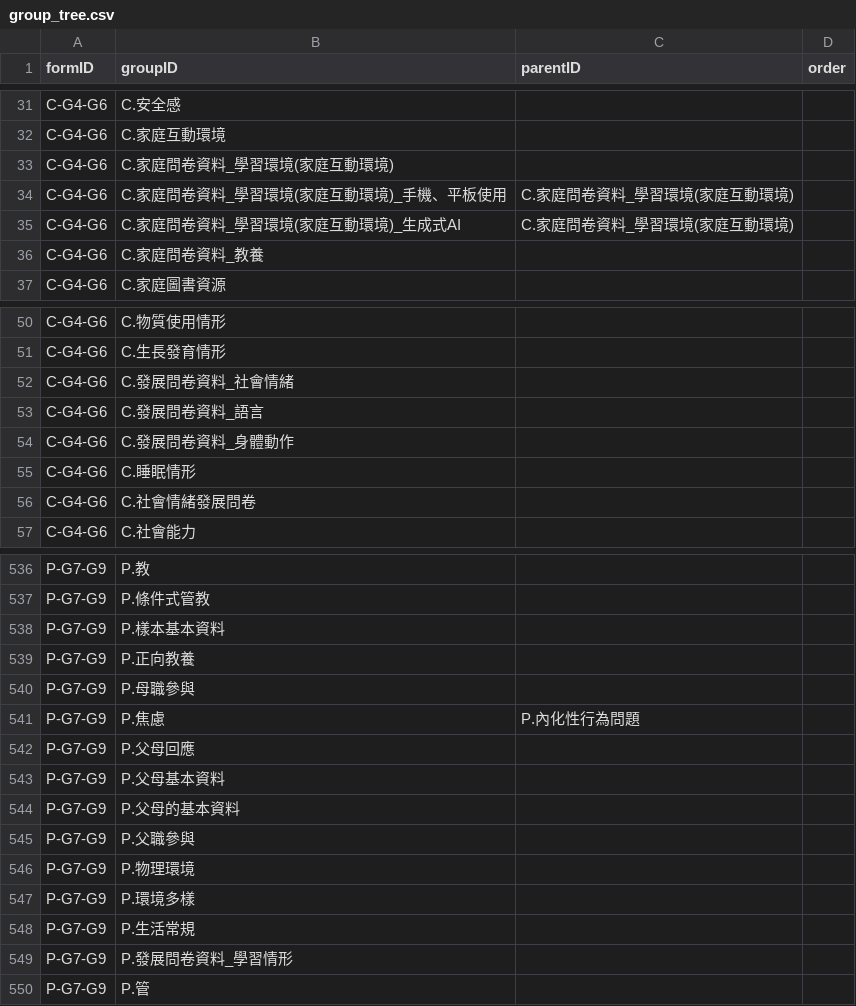
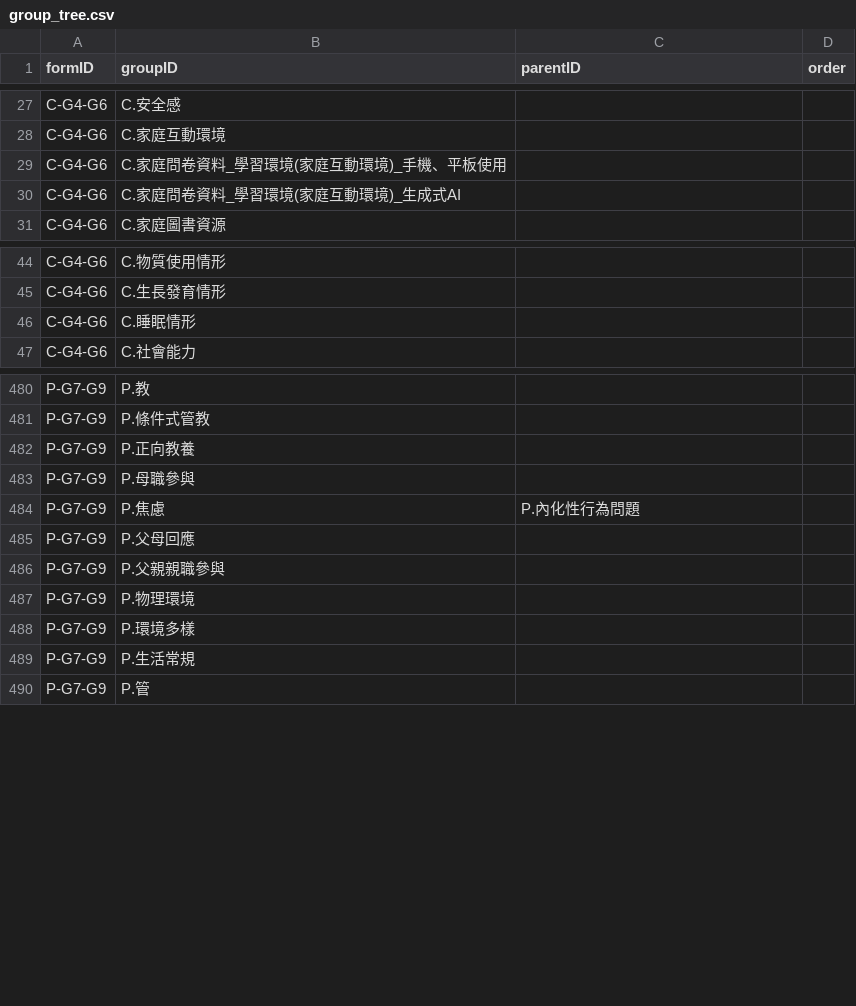
Before and after one commit to jiewenTsai/kitItemBank, a CSV file: inst/extdata/kit/group_tree.csv, drawn as a sheet; only a part is shown, gaps mark what is left out; the diff covers the shown part only.

```diff
--- a/inst/extdata/kit/group_tree.csv
+++ b/inst/extdata/kit/group_tree.csv
@@ -32,6 +28,4 @@ C-G4-G6,C.安全感,,
 C-G4-G6,C.家庭互動環境,,
-C-G4-G6,C.家庭問卷資料_學習環境(家庭互動環境),,
-C-G4-G6,C.家庭問卷資料_學習環境(家庭互動環境)_手機、平板使用,C.家庭問卷資料_學習環境(家庭互動環境),
-C-G4-G6,C.家庭問卷資料_學習環境(家庭互動環境)_生成式AI,C.家庭問卷資料_學習環境(家庭互動環境),
-C-G4-G6,C.家庭問卷資料_教養,,
+C-G4-G6,C.家庭問卷資料_學習環境(家庭互動環境)_手機、平板使用,,
+C-G4-G6,C.家庭問卷資料_學習環境(家庭互動環境)_生成式AI,,
 C-G4-G6,C.家庭圖書資源,,
@@ -51,7 +45,3 @@ C-G4-G6,C.物質使用情形,,
 C-G4-G6,C.生長發育情形,,
-C-G4-G6,C.發展問卷資料_社會情緒,,
-C-G4-G6,C.發展問卷資料_語言,,
-C-G4-G6,C.發展問卷資料_身體動作,,
 C-G4-G6,C.睡眠情形,,
-C-G4-G6,C.社會情緒發展問卷,,
 C-G4-G6,C.社會能力,,
@@ -537,3 +481,2 @@ P-G7-G9,P.教,,
 P-G7-G9,P.條件式管教,,
-P-G7-G9,P.樣本基本資料,,
 P-G7-G9,P.正向教養,,
@@ -542,5 +485,3 @@ P-G7-G9,P.焦慮,P.內化性行為問題,
 P-G7-G9,P.父母回應,,
-P-G7-G9,P.父母基本資料,,
-P-G7-G9,P.父母的基本資料,,
-P-G7-G9,P.父職參與,,
+P-G7-G9,P.父親親職參與,,
 P-G7-G9,P.物理環境,,
@@ -548,3 +489,2 @@ P-G7-G9,P.環境多樣,,
 P-G7-G9,P.生活常規,,
-P-G7-G9,P.發展問卷資料_學習情形,,
 P-G7-G9,P.管,,
```
Also changed, not shown: 53 removed rows and 4 edited cells elsewhere in this file, data-raw/candidates/audit.csv, data-raw/candidates/cw_group_map.csv, 19 other files.
